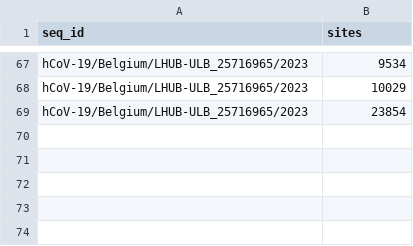
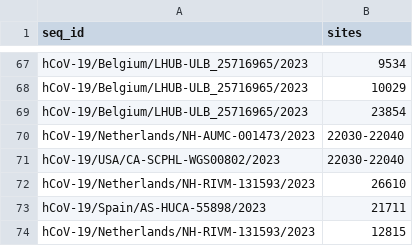
Before and after one commit to neherlab/BA286, a TSV file: config/mask.tsv, drawn as a sheet; only a part is shown, gaps mark what is left out; the diff names each change by its address in the sheet, - before the commit and + after, or states it on an @@ line.

Commit message:
Improve mask

```diff
--- a/config/mask.tsv
+++ b/config/mask.tsv
+row 70: hCoV-19/Netherlands/NH-AUMC-001473/2023 | 22030-22040
+row 71: hCoV-19/USA/CA-SCPHL-WGS00802/2023 | 22030-22040
+row 72: hCoV-19/Netherlands/NH-RIVM-131593/2023 | 26610
+row 73: hCoV-19/Spain/AS-HUCA-55898/2023 | 21711
+row 74: hCoV-19/Netherlands/NH-RIVM-131593/2023 | 12815
```
